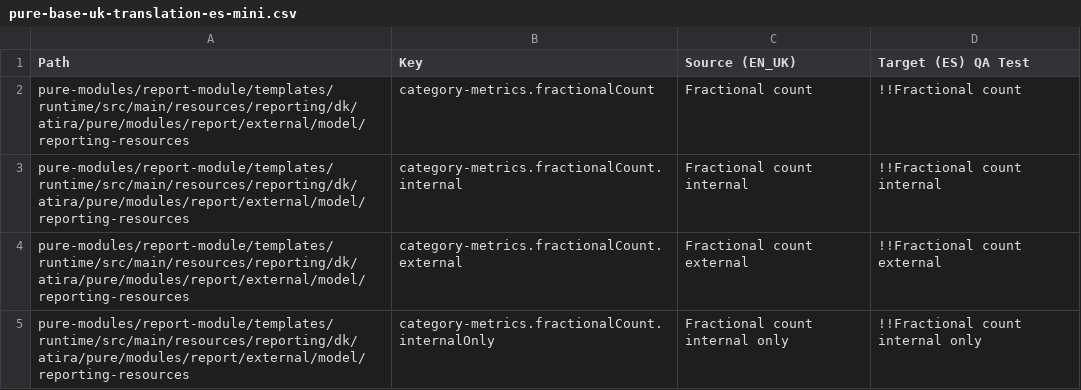
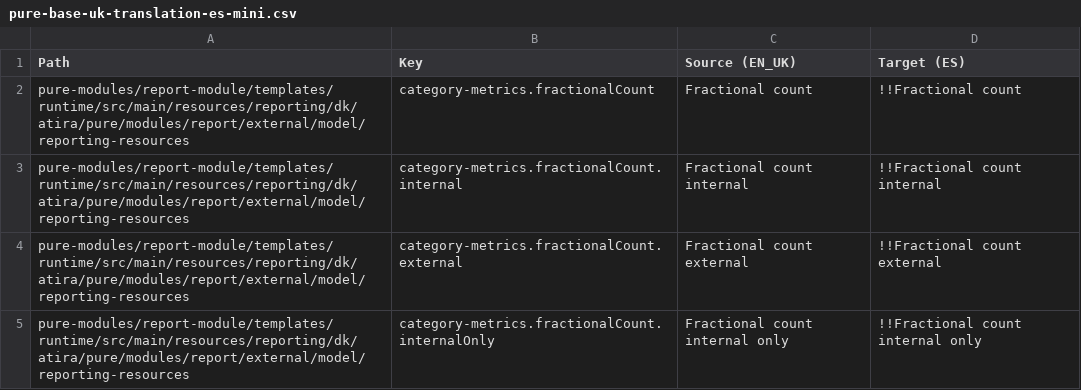
Before and after one commit to topdop80234/GlobalLink_Repository, a CSV file: Custom/en-US/pure-base-uk-translation-es-mini.csv, drawn as a sheet; only a part is shown.

Commit message:
Update pure-base-uk-translation-es-mini.csv

```diff
--- a/Custom/en-US/pure-base-uk-translation-es-mini.csv
+++ b/Custom/en-US/pure-base-uk-translation-es-mini.csv
@@ -1,2 +1,2 @@
-Path|Key|Source (EN_UK)|Target (ES) QA Test
+Path|Key|Source (EN_UK)|Target (ES)
 pure-modules/report-module/templates/runtime/src/main/resources/reporting/dk/atira/pure/modules/report/external/model/reporting-resources|category-metrics.fractionalCount|Fractional count|!!Fractional count
```
